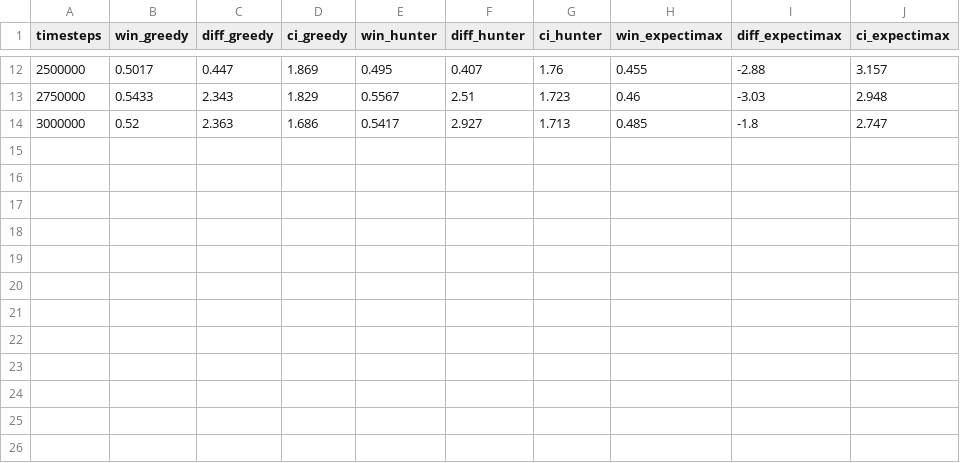
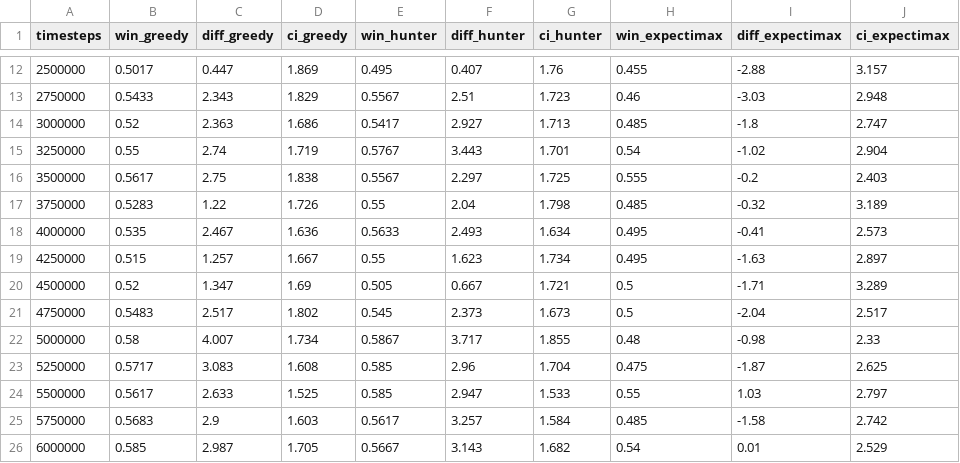
Before and after one commit to cemvural00/pisti-rl-framework, a CSV file: runs/ppo_main/eval.csv, drawn as a sheet; only a part is shown, gaps mark what is left out.

```diff
--- a/runs/ppo_main/eval.csv
+++ b/runs/ppo_main/eval.csv
@@ -14 +14,13 @@ timesteps,win_greedy,diff_greedy,ci_greedy,win_hunter,diff_hunter,ci_hunter,win_
 3000000,0.52,2.363,1.686,0.5417,2.927,1.713,0.485,-1.8,2.747
+3250000,0.55,2.74,1.719,0.5767,3.443,1.701,0.54,-1.02,2.904
+3500000,0.5617,2.75,1.838,0.5567,2.297,1.725,0.555,-0.2,2.403
+3750000,0.5283,1.22,1.726,0.55,2.04,1.798,0.485,-0.32,3.189
+4000000,0.535,2.467,1.636,0.5633,2.493,1.634,0.495,-0.41,2.573
+4250000,0.515,1.257,1.667,0.55,1.623,1.734,0.495,-1.63,2.897
+4500000,0.52,1.347,1.69,0.505,0.667,1.721,0.5,-1.71,3.289
+4750000,0.5483,2.517,1.802,0.545,2.373,1.673,0.5,-2.04,2.517
+5000000,0.58,4.007,1.734,0.5867,3.717,1.855,0.48,-0.98,2.33
+5250000,0.5717,3.083,1.608,0.585,2.96,1.704,0.475,-1.87,2.625
+5500000,0.5617,2.633,1.525,0.585,2.947,1.533,0.55,1.03,2.797
+5750000,0.5683,2.9,1.603,0.5617,3.257,1.584,0.485,-1.58,2.742
+6000000,0.585,2.987,1.705,0.5667,3.143,1.682,0.54,0.01,2.529
```
Also changed, not shown: 39 other files.
